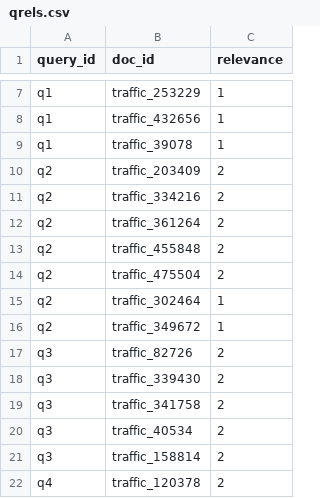
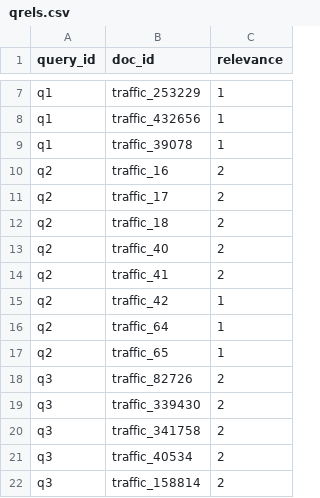
Before and after one commit to daliquido/traffic-intelligence-ir, a CSV file: data/queries/qrels.csv, drawn as a sheet; only a part is shown, gaps mark what is left out; the shorter side is filled out with more unchanged rows.

```diff
--- a/data/queries/qrels.csv
+++ b/data/queries/qrels.csv
@@ -9,9 +9,10 @@ q1,traffic_432656,1
 q1,traffic_39078,1
-q2,traffic_203409,2
-q2,traffic_334216,2
-q2,traffic_361264,2
-q2,traffic_455848,2
-q2,traffic_475504,2
-q2,traffic_302464,1
-q2,traffic_349672,1
+q2,traffic_16,2
+q2,traffic_17,2
+q2,traffic_18,2
+q2,traffic_40,2
+q2,traffic_41,2
+q2,traffic_42,1
+q2,traffic_64,1
+q2,traffic_65,1
 q3,traffic_82726,2
```
Also changed, not shown: results/evaluation_summary.csv, results/metrics_summary.csv, 7 other files.
